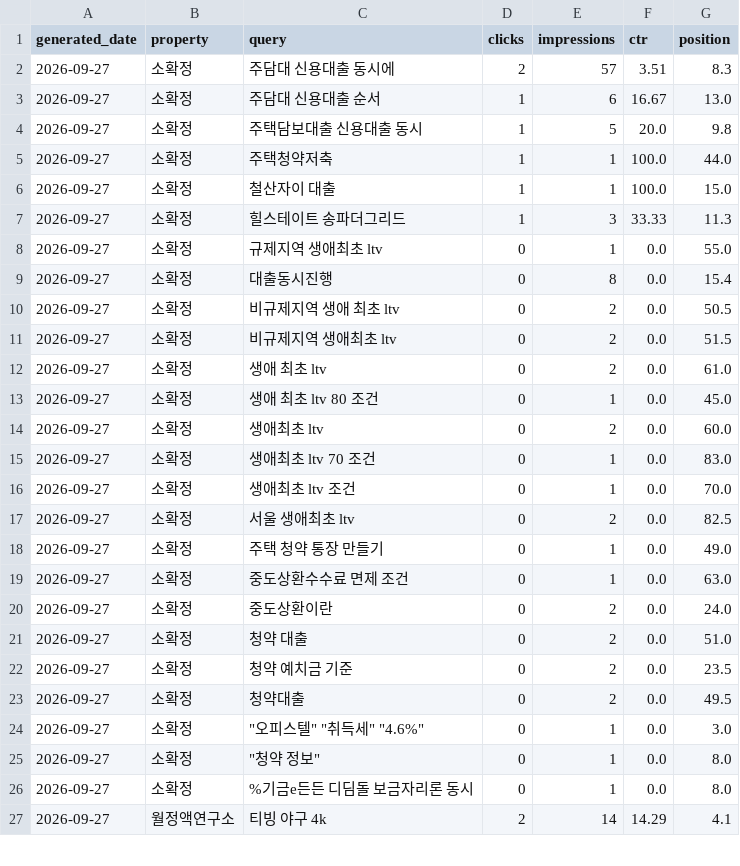
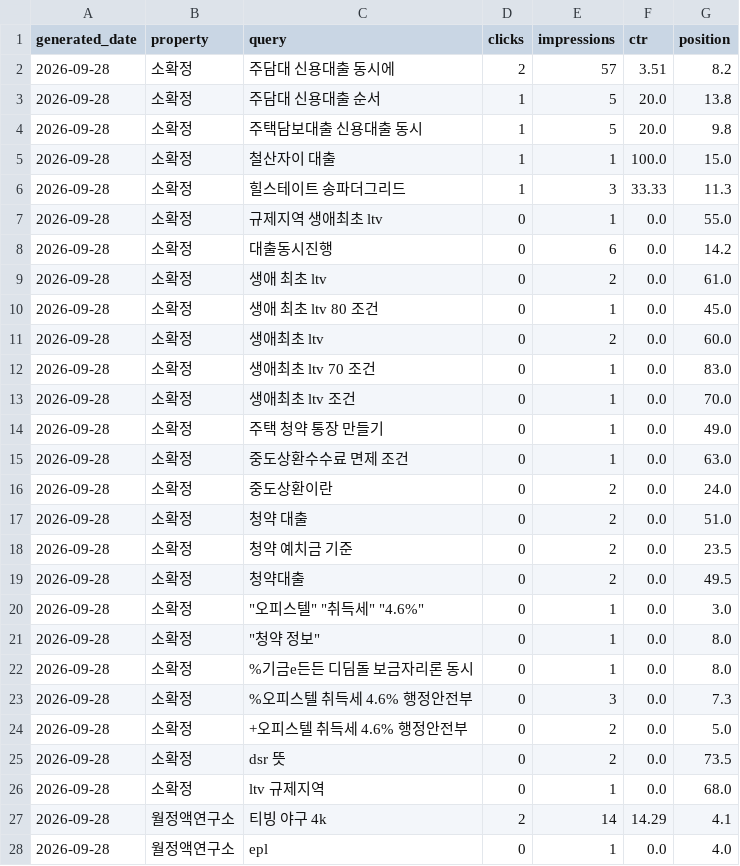
Before and after one commit to shincool/blog-seo-dashboard, a CSV file: results/top_queries.csv, drawn as a sheet; only a part is shown; the diff covers the shown part only.

```diff
--- a/results/top_queries.csv
+++ b/results/top_queries.csv
@@ -1,27 +1,28 @@
 generated_date,property,query,clicks,impressions,ctr,position
-2026-09-27,소확정,주담대 신용대출 동시에,2,57,3.51,8.3
-2026-09-27,소확정,주담대 신용대출 순서,1,6,16.67,13.0
-2026-09-27,소확정,주택담보대출 신용대출 동시,1,5,20.0,9.8
-2026-09-27,소확정,주택청약저축,1,1,100.0,44.0
-2026-09-27,소확정,철산자이 대출,1,1,100.0,15.0
-2026-09-27,소확정,힐스테이트 송파더그리드,1,3,33.33,11.3
-2026-09-27,소확정,규제지역 생애최초 ltv,0,1,0.0,55.0
-2026-09-27,소확정,대출동시진행,0,8,0.0,15.4
-2026-09-27,소확정,비규제지역 생애 최초 ltv,0,2,0.0,50.5
-2026-09-27,소확정,비규제지역 생애최초 ltv,0,2,0.0,51.5
-2026-09-27,소확정,생애 최초 ltv,0,2,0.0,61.0
-2026-09-27,소확정,생애 최초 ltv 80 조건,0,1,0.0,45.0
-2026-09-27,소확정,생애최초 ltv,0,2,0.0,60.0
-2026-09-27,소확정,생애최초 ltv 70 조건,0,1,0.0,83.0
-2026-09-27,소확정,생애최초 ltv 조건,0,1,0.0,70.0
-2026-09-27,소확정,서울 생애최초 ltv,0,2,0.0,82.5
-2026-09-27,소확정,주택 청약 통장 만들기,0,1,0.0,49.0
-2026-09-27,소확정,중도상환수수료 면제 조건,0,1,0.0,63.0
-2026-09-27,소확정,중도상환이란,0,2,0.0,24.0
-2026-09-27,소확정,청약 대출,0,2,0.0,51.0
-2026-09-27,소확정,청약 예치금 기준,0,2,0.0,23.5
-2026-09-27,소확정,청약대출,0,2,0.0,49.5
-2026-09-27,소확정,"""오피스텔"" ""취득세"" ""4.6%""",0,1,0.0,3.0
-2026-09-27,소확정,"""청약 정보""",0,1,0.0,8.0
-2026-09-27,소확정,%기금e든든 디딤돌 보금자리론 동시,0,1,0.0,8.0
-2026-09-27,월정액연구소,티빙 야구 4k,2,14,14.29,4.1
+2026-09-28,소확정,주담대 신용대출 동시에,2,57,3.51,8.2
+2026-09-28,소확정,주담대 신용대출 순서,1,5,20.0,13.8
+2026-09-28,소확정,주택담보대출 신용대출 동시,1,5,20.0,9.8
+2026-09-28,소확정,철산자이 대출,1,1,100.0,15.0
+2026-09-28,소확정,힐스테이트 송파더그리드,1,3,33.33,11.3
+2026-09-28,소확정,규제지역 생애최초 ltv,0,1,0.0,55.0
+2026-09-28,소확정,대출동시진행,0,6,0.0,14.2
+2026-09-28,소확정,생애 최초 ltv,0,2,0.0,61.0
+2026-09-28,소확정,생애 최초 ltv 80 조건,0,1,0.0,45.0
+2026-09-28,소확정,생애최초 ltv,0,2,0.0,60.0
+2026-09-28,소확정,생애최초 ltv 70 조건,0,1,0.0,83.0
+2026-09-28,소확정,생애최초 ltv 조건,0,1,0.0,70.0
+2026-09-28,소확정,주택 청약 통장 만들기,0,1,0.0,49.0
+2026-09-28,소확정,중도상환수수료 면제 조건,0,1,0.0,63.0
+2026-09-28,소확정,중도상환이란,0,2,0.0,24.0
+2026-09-28,소확정,청약 대출,0,2,0.0,51.0
+2026-09-28,소확정,청약 예치금 기준,0,2,0.0,23.5
+2026-09-28,소확정,청약대출,0,2,0.0,49.5
+2026-09-28,소확정,"""오피스텔"" ""취득세"" ""4.6%""",0,1,0.0,3.0
+2026-09-28,소확정,"""청약 정보""",0,1,0.0,8.0
+2026-09-28,소확정,%기금e든든 디딤돌 보금자리론 동시,0,1,0.0,8.0
+2026-09-28,소확정,%오피스텔 취득세 4.6% 행정안전부,0,3,0.0,7.3
+2026-09-28,소확정,+오피스텔 취득세 4.6% 행정안전부,0,2,0.0,5.0
+2026-09-28,소확정,dsr 뜻,0,2,0.0,73.5
+2026-09-28,소확정,ltv 규제지역,0,1,0.0,68.0
+2026-09-28,월정액연구소,티빙 야구 4k,2,14,14.29,4.1
+2026-09-28,월정액연구소,epl,0,1,0.0,4.0
```
Also changed, not shown: 3 added rows, 1 removed row and 48 edited cells elsewhere in this file, results/daily_summary.csv.
